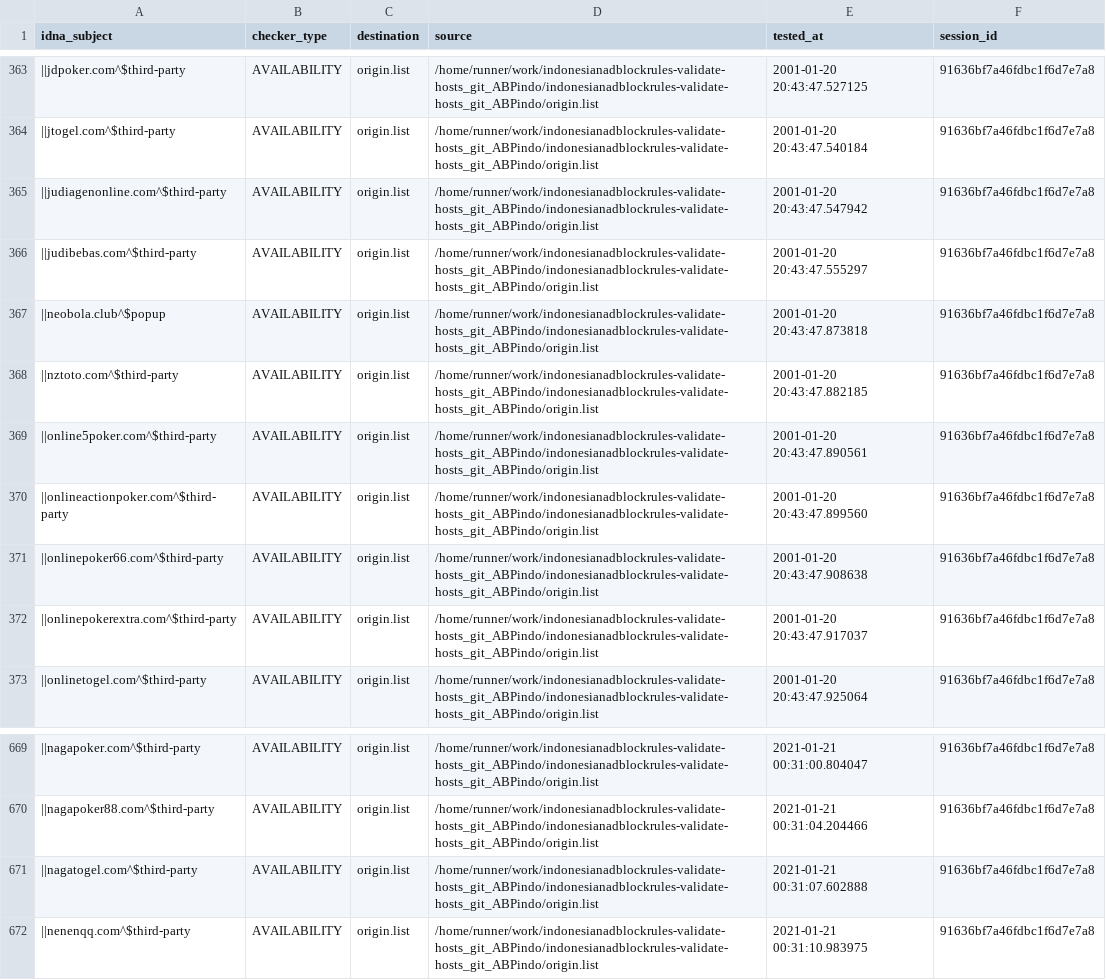
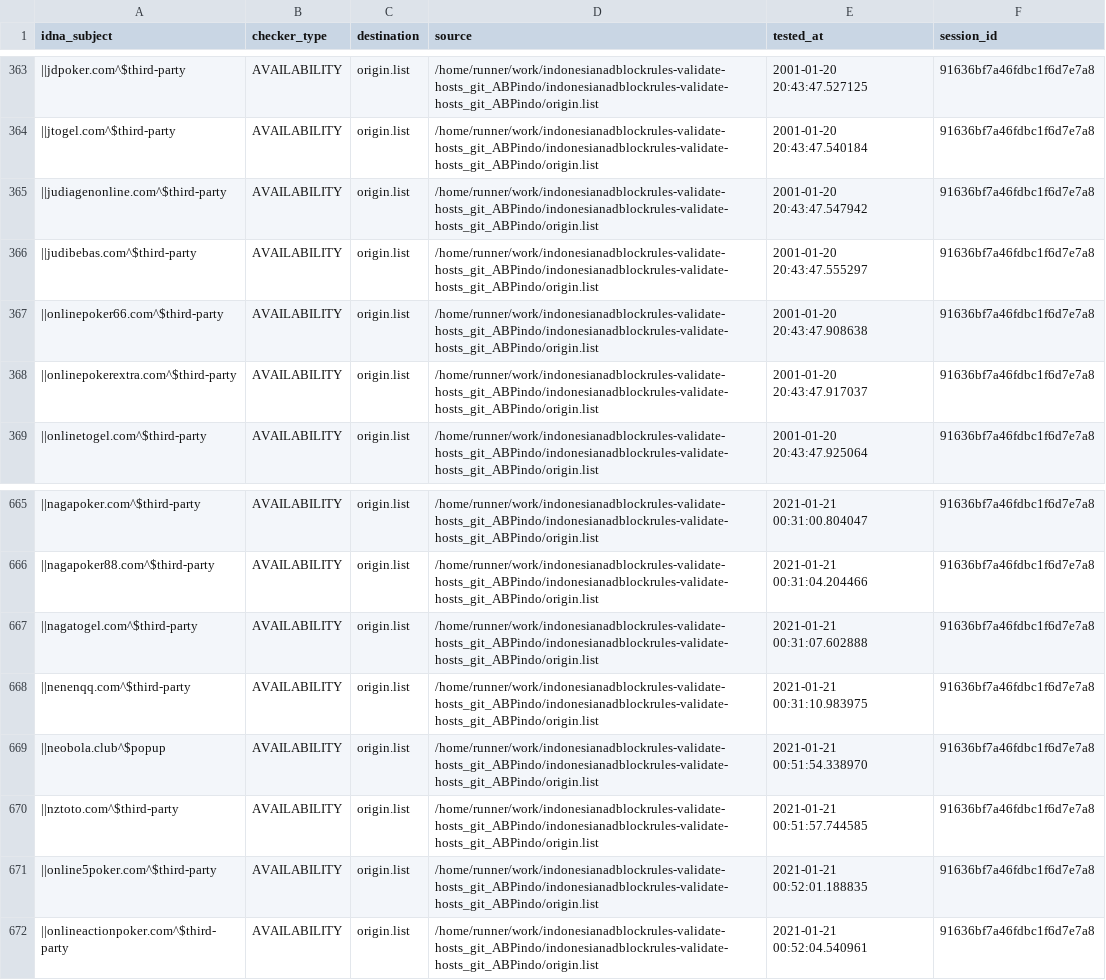
Before and after one commit to dead-hosts/indonesianadblockrules-validate-hosts_git_ABPindo, a CSV file: output/origin.list/continue.csv, drawn as a sheet; only a part is shown, gaps mark what is left out; removed rows and columns are numbered as before the commit, all else as after; the diff names each change by its address in the sheet, - before the commit and + after, or states it on an @@ line.

```diff
--- a/output/origin.list/continue.csv
+++ b/output/origin.list/continue.csv
-row 367: ||neobola.club^$popup | AVAILABILITY | origin.list | /home/runner/work/indonesianadblockrules-validate-hosts_git_ABPindo/indonesianadblockrules-validate-hosts_git_ABPindo/origin.list | 2001-01-20 20:43:47.873818 | 91636bf7a46fdbc1f6d7e7a8
-row 368: ||nztoto.com^$third-party | AVAILABILITY | origin.list | /home/runner/work/indonesianadblockrules-validate-hosts_git_ABPindo/indonesianadblockrules-validate-hosts_git_ABPindo/origin.list | 2001-01-20 20:43:47.882185 | 91636bf7a46fdbc1f6d7e7a8
-row 369: ||online5poker.com^$third-party | AVAILABILITY | origin.list | /home/runner/work/indonesianadblockrules-validate-hosts_git_ABPindo/indonesianadblockrules-validate-hosts_git_ABPindo/origin.list | 2001-01-20 20:43:47.890561 | 91636bf7a46fdbc1f6d7e7a8
-row 370: ||onlineactionpoker.com^$third-party | AVAILABILITY | origin.list | /home/runner/work/indonesianadblockrules-validate-hosts_git_ABPindo/indonesianadblockrules-validate-hosts_git_ABPindo/origin.list | 2001-01-20 20:43:47.899560 | 91636bf7a46fdbc1f6d7e7a8
+row 669: ||neobola.club^$popup | AVAILABILITY | origin.list | /home/runner/work/indonesianadblockrules-validate-hosts_git_ABPindo/indonesianadblockrules-validate-hosts_git_ABPindo/origin.list | 2021-01-21 00:51:54.338970 | 91636bf7a46fdbc1f6d7e7a8
+row 670: ||nztoto.com^$third-party | AVAILABILITY | origin.list | /home/runner/work/indonesianadblockrules-validate-hosts_git_ABPindo/indonesianadblockrules-validate-hosts_git_ABPindo/origin.list | 2021-01-21 00:51:57.744585 | 91636bf7a46fdbc1f6d7e7a8
+row 671: ||online5poker.com^$third-party | AVAILABILITY | origin.list | /home/runner/work/indonesianadblockrules-validate-hosts_git_ABPindo/indonesianadblockrules-validate-hosts_git_ABPindo/origin.list | 2021-01-21 00:52:01.188835 | 91636bf7a46fdbc1f6d7e7a8
+row 672: ||onlineactionpoker.com^$third-party | AVAILABILITY | origin.list | /home/runner/work/indonesianadblockrules-validate-hosts_git_ABPindo/indonesianadblockrules-validate-hosts_git_ABPindo/origin.list | 2021-01-21 00:52:04.540961 | 91636bf7a46fdbc1f6d7e7a8
```
Also changed, not shown: .pyfunceble/inactive.csv, 6 other files.
